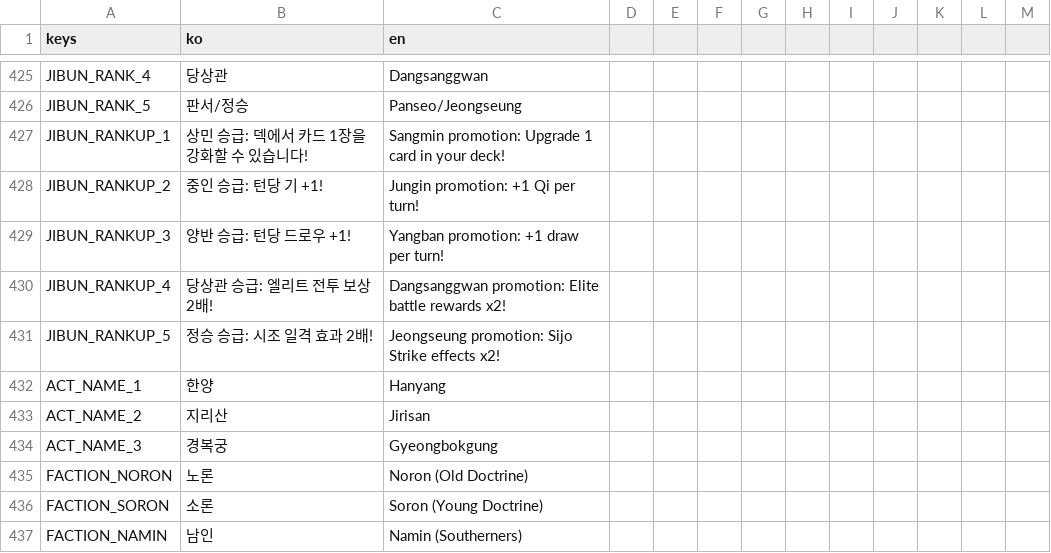
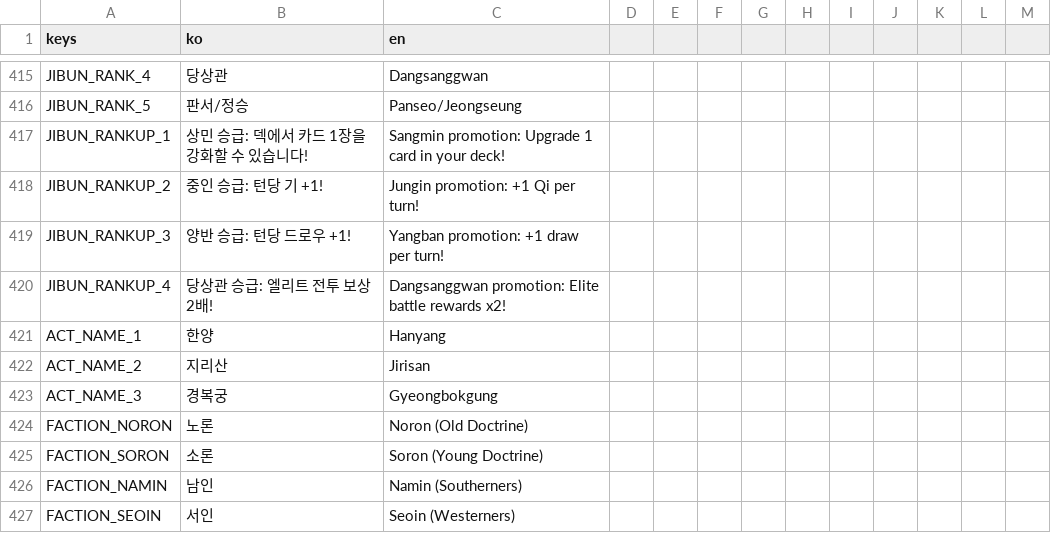
Before and after one commit to dongmin1213/Sijojeon, a CSV file: translations/translations.csv, drawn as a sheet; only a part is shown, gaps mark what is left out; the shorter side is filled out with more unchanged rows; the diff covers the shown part only.

```diff
--- a/translations/translations.csv
+++ b/translations/translations.csv
@@ -448,3 +438,2 @@ JIBUN_RANKUP_3,양반 승급: 턴당 드로우 +1!,Yangban promotion: +1 draw pe
 JIBUN_RANKUP_4,당상관 승급: 엘리트 전투 보상 2배!,Dangsanggwan promotion: Elite battle rewards x2!
-JIBUN_RANKUP_5,정승 승급: 시조 일격 효과 2배!,Jeongseung promotion: Sijo Strike effects x2!
 ACT_NAME_1,한양,Hanyang
```
Also changed, not shown: 15 removed rows and 1 edited cell elsewhere in this file, 48 other files.
